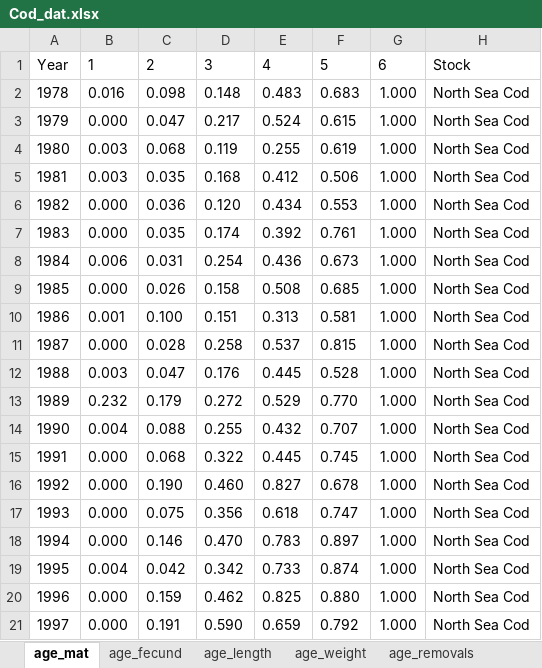
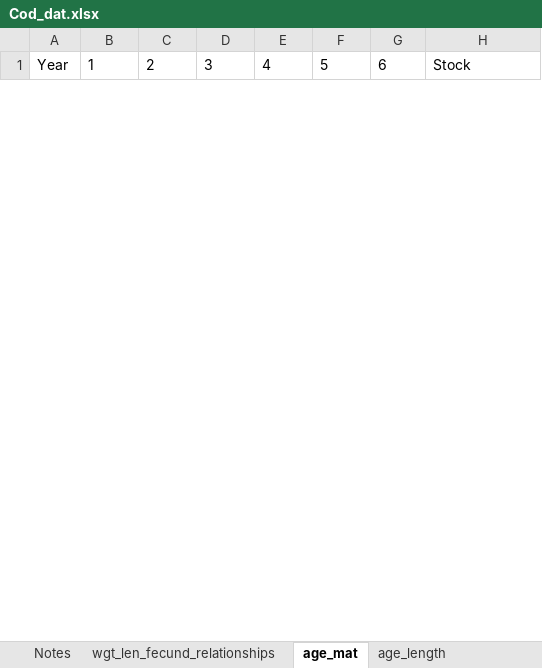
Before and after one commit to freyakeyser/ICM, an Excel workbook: Data/Cod_dat.xlsx, sheet age_mat, drawn as a sheet; only a part is shown; values as stored, in another font and other column widths than the file's, no borders; removed rows and columns are numbered as before the commit, all else as after; the diff covers the shown part only; the diff names each change by its address in the sheet, - before the commit and + after, or states it on an @@ line.

```diff
--- a/Data/Cod_dat.xlsx (sheet age_mat)
+++ b/Data/Cod_dat.xlsx (sheet age_mat)
-sheet tab: age_fecund
+sheet tab: wgt_len_fecund_relationships
+sheet tab: Notes
@@ sheet tab order changed: Notes | wgt_len_fecund_relationships | age_mat | age_length @@
-row 2: 1978 | 0.016 | 0.098 | 0.148 | 0.483 | 0.683 | 1.000 | North Sea Cod
-row 3: 1979 | 0.000 | 0.047 | 0.217 | 0.524 | 0.615 | 1.000 | North Sea Cod
-row 4: 1980 | 0.003 | 0.068 | 0.119 | 0.255 | 0.619 | 1.000 | North Sea Cod
-row 5: 1981 | 0.003 | 0.035 | 0.168 | 0.412 | 0.506 | 1.000 | North Sea Cod
-row 6: 1982 | 0.000 | 0.036 | 0.120 | 0.434 | 0.553 | 1.000 | North Sea Cod
-row 7: 1983 | 0.000 | 0.035 | 0.174 | 0.392 | 0.761 | 1.000 | North Sea Cod
-row 8: 1984 | 0.006 | 0.031 | 0.254 | 0.436 | 0.673 | 1.000 | North Sea Cod
-row 9: 1985 | 0.000 | 0.026 | 0.158 | 0.508 | 0.685 | 1.000 | North Sea Cod
-row 10: 1986 | 0.001 | 0.100 | 0.151 | 0.313 | 0.581 | 1.000 | North Sea Cod
-row 11: 1987 | 0.000 | 0.028 | 0.258 | 0.537 | 0.815 | 1.000 | North Sea Cod
-row 12: 1988 | 0.003 | 0.047 | 0.176 | 0.445 | 0.528 | 1.000 | North Sea Cod
-row 13: 1989 | 0.232 | 0.179 | 0.272 | 0.529 | 0.770 | 1.000 | North Sea Cod
-row 14: 1990 | 0.004 | 0.088 | 0.255 | 0.432 | 0.707 | 1.000 | North Sea Cod
-row 15: 1991 | 0.000 | 0.068 | 0.322 | 0.445 | 0.745 | 1.000 | North Sea Cod
-row 16: 1992 | 0.000 | 0.190 | 0.460 | 0.827 | 0.678 | 1.000 | North Sea Cod
-row 17: 1993 | 0.000 | 0.075 | 0.356 | 0.618 | 0.747 | 1.000 | North Sea Cod
-row 18: 1994 | 0.000 | 0.146 | 0.470 | 0.783 | 0.897 | 1.000 | North Sea Cod
-row 19: 1995 | 0.004 | 0.042 | 0.342 | 0.733 | 0.874 | 1.000 | North Sea Cod
-row 20: 1996 | 0.000 | 0.159 | 0.462 | 0.825 | 0.880 | 1.000 | North Sea Cod
-row 21: 1997 | 0.000 | 0.191 | 0.590 | 0.659 | 0.792 | 1.000 | North Sea Cod
```
Also changed, not shown: 59 added rows and 24 removed rows elsewhere in this sheet, sheet age_removals, sheet age_weight, sheet age_length, sheet wgt_len_fecund_relationships, sheet age_nat_mort, other sheet tabs, 6 other files.
